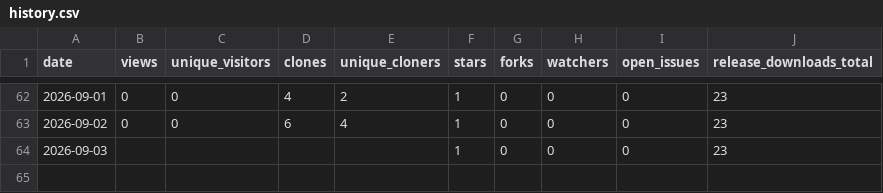
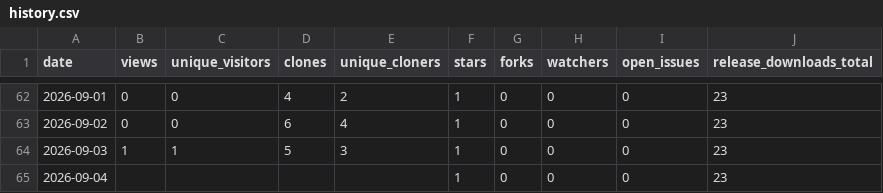
Before and after one commit to aadesh0706/DriveWise, a CSV file: stats/history.csv, drawn as a sheet; only a part is shown, gaps mark what is left out.

```diff
--- a/stats/history.csv
+++ b/stats/history.csv
@@ -63,2 +63,3 @@ date,views,unique_visitors,clones,unique_cloners,stars,forks,watchers,open_issue
 2026-09-02,0,0,6,4,1,0,0,0,23
-2026-09-03,,,,,1,0,0,0,23
+2026-09-03,1,1,5,3,1,0,0,0,23
+2026-09-04,,,,,1,0,0,0,23
```
Also changed, not shown: 3 other files.
